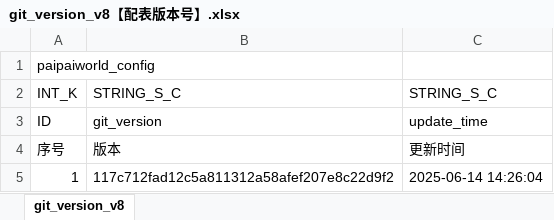
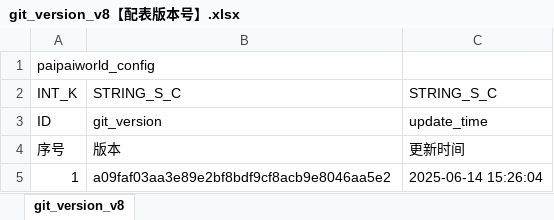
Before and after one commit to chensusu123/myfirsthub, an Excel workbook: servers/maze_main_server/conf.d/data/git_version_v8【配表版本号】.xlsx, sheet git_version_v8, drawn as a sheet; values as stored, in another font and other column widths than the file's, no borders; the diff names each change by its address in the sheet, - before the commit and + after, or states it on an @@ line.

```diff
--- a/servers/maze_main_server/conf.d/data/git_version_v8【配表版本号】.xlsx (sheet git_version_v8)
+++ b/servers/maze_main_server/conf.d/data/git_version_v8【配表版本号】.xlsx (sheet git_version_v8)
-B5: 117c712fad12c5a811312a58afef207e8c22d9f2
+B5: a09faf03aa3e89e2bf8bdf9cf8acb9e8046aa5e2
-C5: 2025-06-14 14:26:04
+C5: 2025-06-14 15:26:04
```
Also changed, not shown: 1 other file.
